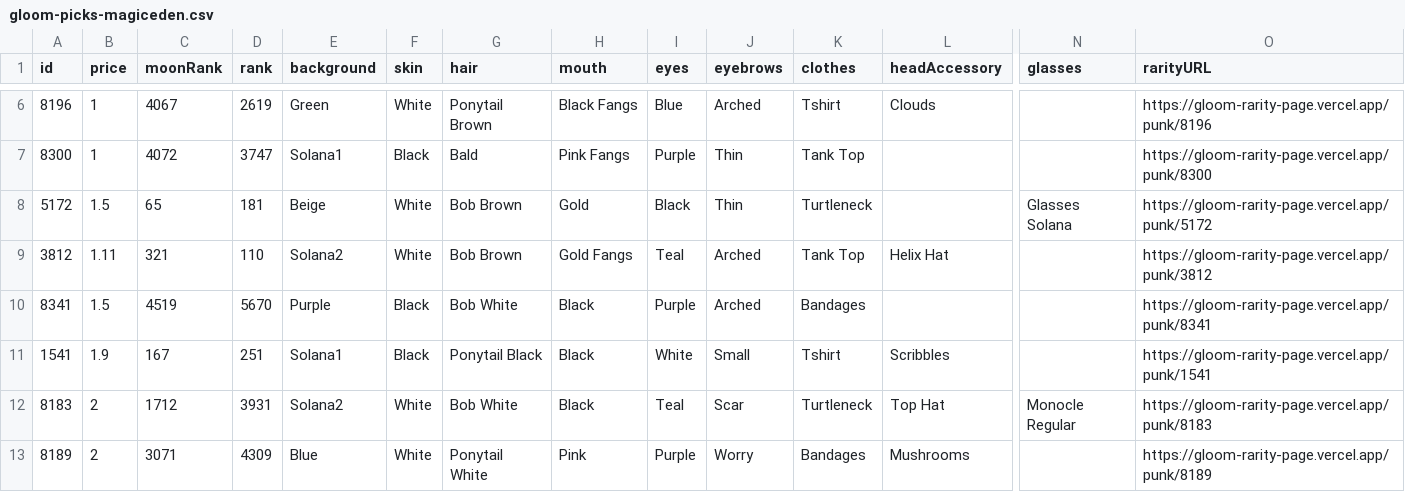
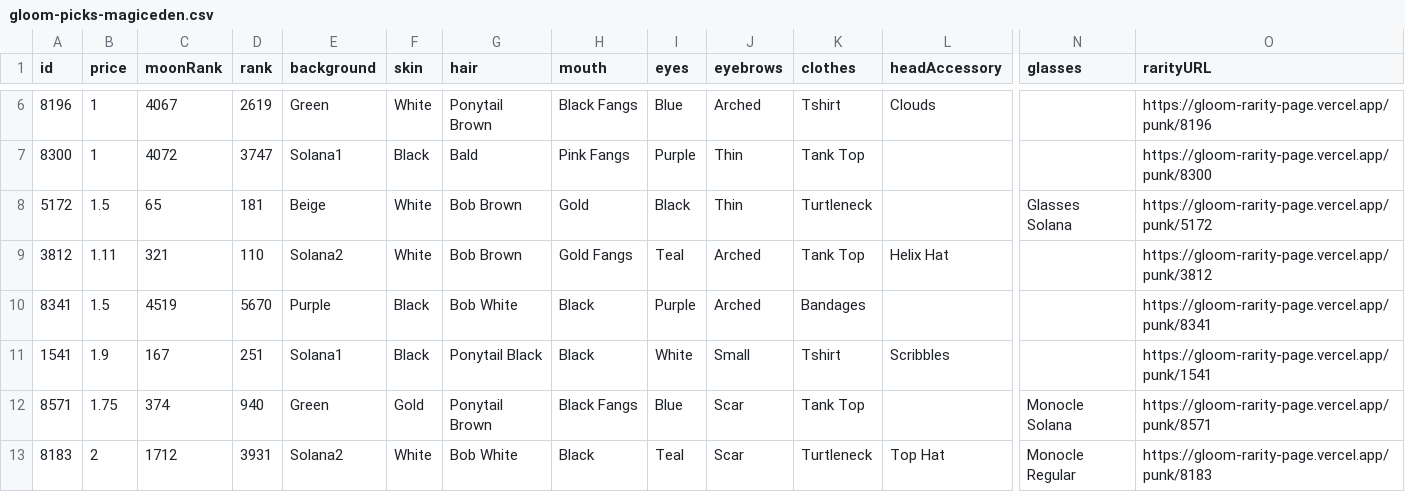
Before and after one commit to braposo/gloom-monitor, a CSV file: gloom-picks-magiceden.csv, drawn as a sheet; only a part is shown, gaps mark what is left out; removed rows and columns are numbered as before the commit, all else as after; rows hold the shown columns only; the diff names each change by its address in the sheet, - before the commit and + after, or states it on an @@ line.

Commit message:
Flat: latest data (2021-12-15T02:18:04.020Z) {   "date": "2021-12-15T02:18:04.020Z",   "files": [     {       "name": "gloom-data-magiceden.csv",       "deltaBytes": 1290,       "source": "https://api-mainnet.magiceden.io/rpc/getListedNFTsByQuery?q=%7B%22%24match%22%3A%7B%22collectionSymbol%22%3A%22gloom_punk_club%22%7D%2C%22%24sort%22%3A%7B%22takerAmount%22%3A1%2C%22createdAt%22%3A-1%7D%7D"     },     {       "name": "gloom-picks-magiceden.csv",       "deltaBytes": 10,       "source": "https://api-mainnet.magiceden.io/rpc/getListedNFTsByQuery?q=%7B%22%24match%22%3A%7B%22collectionSymbol%22%3A%22gloom_punk_club%22%7D%2C%22%24sort%22%3A%7B%22takerAmount%22%3A1%2C%22createdAt%22%3A-1%7D%7D"     }   ] }

```diff
--- a/gloom-picks-magiceden.csv
+++ b/gloom-picks-magiceden.csv
+row 12: 8571 | 1.75 | 374 | 940 | Green | Gold | Ponytail Brown | Black Fangs | Blue | Scar | Tank Top |  | Monocle Solana | https://gloom-rarity-page.vercel.app/punk/8571
-row 13: 8189 | 2 | 3071 | 4309 | Blue | White | Ponytail White | Pink | Purple | Worry | Bandages | Mushrooms |  | https://gloom-rarity-page.vercel.app/punk/8189
```
Also changed, not shown: gloom-data-magiceden.csv.
